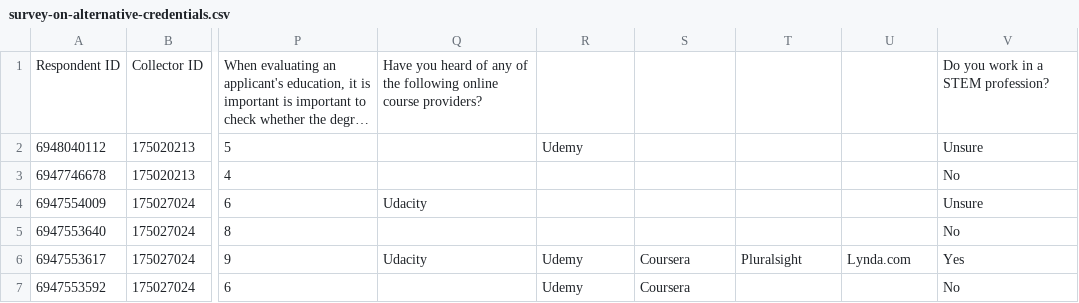
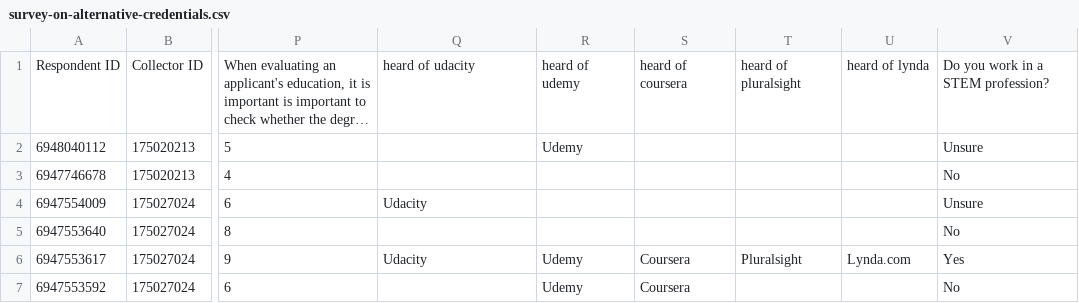
Before and after one commit to Vandivier/data-science-practice, a CSV file: stata/october-2018-survey-monkey-alt-creds/survey-on-alternative-credentials.csv, drawn as a sheet; only a part is shown, gaps mark what is left out; long unchanged cells end in …; the diff names each change by its address in the sheet, - before the commit and + after, or states it on an @@ line.

Commit message:
rename empty columns
to "heard of udacity," etc

```diff
--- a/stata/october-2018-survey-monkey-alt-creds/survey-on-alternative-credentials.csv
+++ b/stata/october-2018-survey-monkey-alt-creds/survey-on-alternative-credentials.csv
-Q1: Have you heard of any of the following online course providers?
+Q1: heard of udacity
-R1: (empty)
+R1: heard of udemy
-S1: (empty)
+S1: heard of coursera
-T1: (empty)
+T1: heard of pluralsight
-U1: (empty)
+U1: heard of lynda
```
